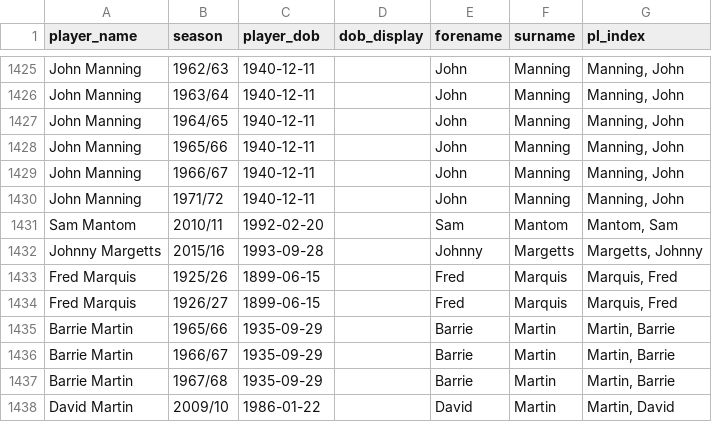
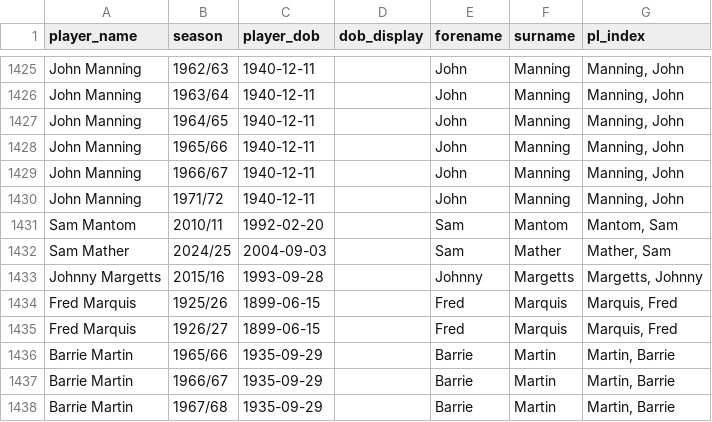
Before and after one commit to petebrown/pre-2023-data-prep, a CSV file: data/player_dobs.csv, drawn as a sheet; only a part is shown, gaps mark what is left out; the shorter side is filled out with more unchanged rows.

Commit message:
Added Sam Mather

```diff
--- a/data/player_dobs.csv
+++ b/data/player_dobs.csv
@@ -1431,2 +1431,3 @@ John Manning,1971/72,1940-12-11,,John,Manning,"Manning, John"
 Sam Mantom,2010/11,1992-02-20,,Sam,Mantom,"Mantom, Sam"
+Sam Mather,2024/25,2004-09-03,,Sam,Mather,"Mather, Sam"
 Johnny Margetts,2015/16,1993-09-28,,Johnny,Margetts,"Margetts, Johnny"
```
